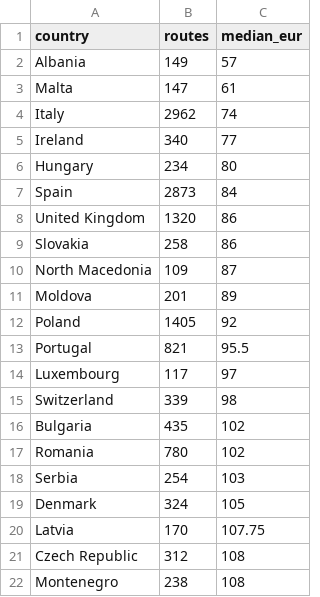
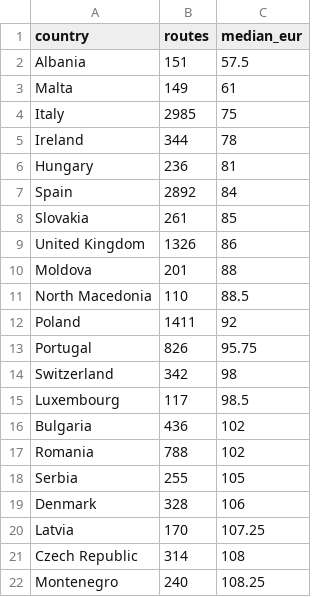
Before and after one commit to DeusAcc/flight-fare-history, a CSV file: research/europe-countries.csv, drawn as a sheet; only a part is shown; the diff covers the shown part only.

Commit message:
research europe-countries.csv 2026-11-08

```diff
--- a/research/europe-countries.csv
+++ b/research/europe-countries.csv
@@ -1,22 +1,22 @@
 country,routes,median_eur
-Albania,149,57
-Malta,147,61
-Italy,2962,74
-Ireland,340,77
-Hungary,234,80
-Spain,2873,84
-United Kingdom,1320,86
-Slovakia,258,86
-North Macedonia,109,87
-Moldova,201,89
-Poland,1405,92
-Portugal,821,95.5
-Luxembourg,117,97
-Switzerland,339,98
-Bulgaria,435,102
-Romania,780,102
-Serbia,254,103
-Denmark,324,105
-Latvia,170,107.75
-Czech Republic,312,108
-Montenegro,238,108
+Albania,151,57.5
+Malta,149,61
+Italy,2985,75
+Ireland,344,78
+Hungary,236,81
+Spain,2892,84
+Slovakia,261,85
+United Kingdom,1326,86
+Moldova,201,88
+North Macedonia,110,88.5
+Poland,1411,92
+Portugal,826,95.75
+Switzerland,342,98
+Luxembourg,117,98.5
+Bulgaria,436,102
+Romania,788,102
+Serbia,255,105
+Denmark,328,106
+Latvia,170,107.25
+Czech Republic,314,108
+Montenegro,240,108.25
```
Also changed, not shown: 2 added rows, 2 removed rows and 20 edited cells elsewhere in this file.
